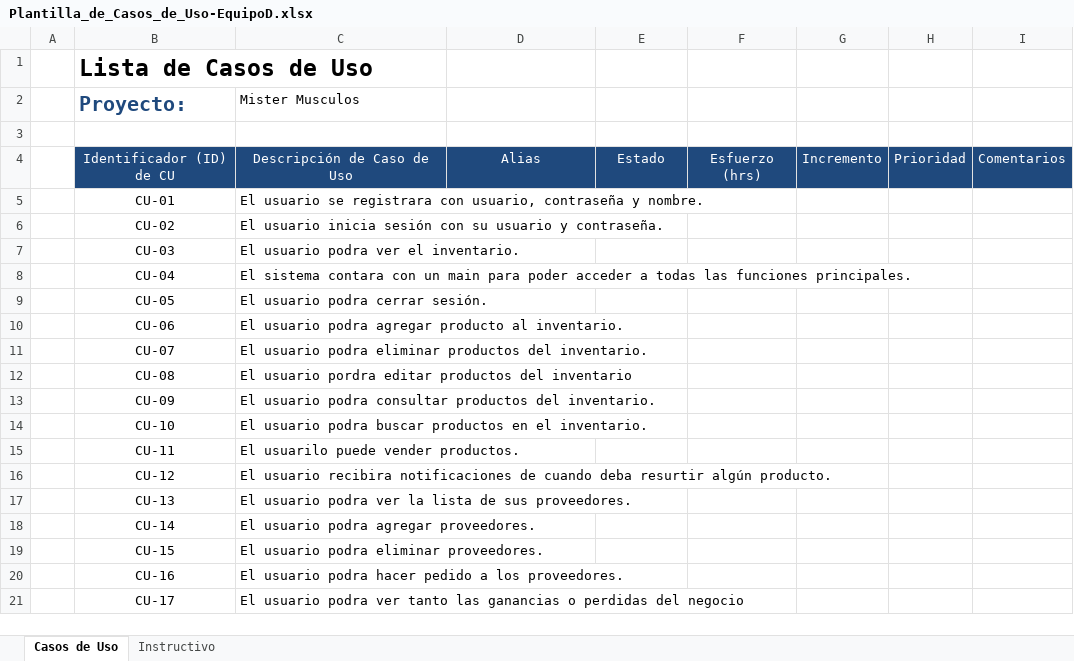
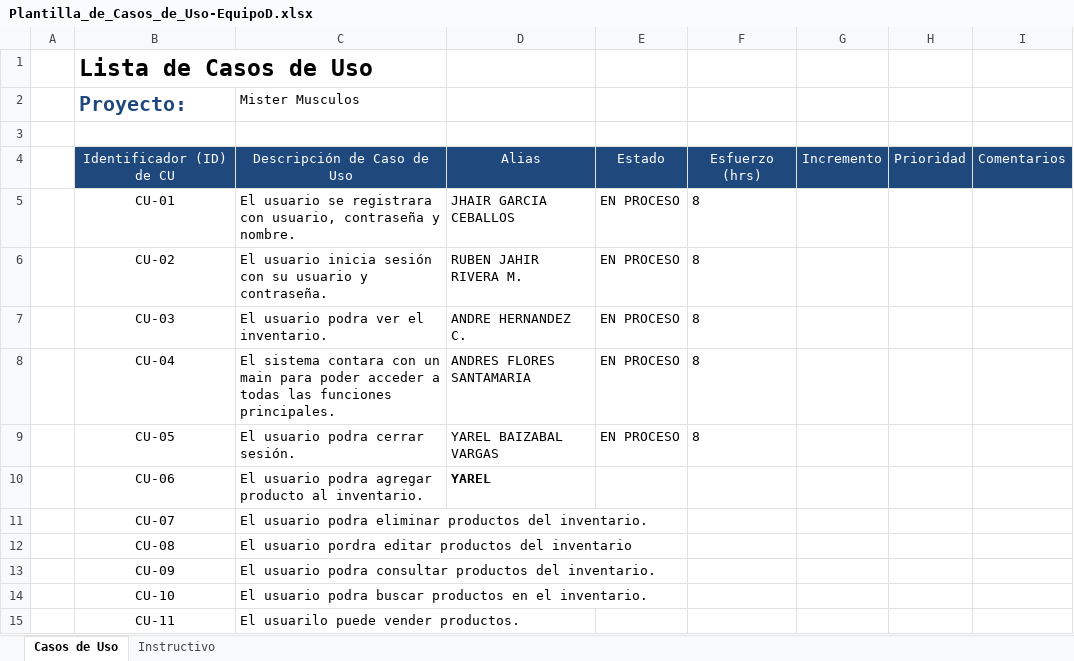
Before and after one commit to AndresFS30/Proyecto-DM, an Excel workbook: Plantilla_de_Casos_de_Uso-EquipoD.xlsx, sheet Casos de Uso, drawn as a sheet; only a part is shown; the shorter side is filled out with more unchanged rows; values as stored, in another font and other column widths than the file's, no borders; conditional formats not drawn; the diff names each change by its address in the sheet, - before the commit and + after, or states it on an @@ line.

Commit message:
Add files via upload

```diff
--- a/Plantilla_de_Casos_de_Uso-EquipoD.xlsx (sheet Casos de Uso)
+++ b/Plantilla_de_Casos_de_Uso-EquipoD.xlsx (sheet Casos de Uso)
-D5: (empty)
+D5: JHAIR GARCIA CEBALLOS
-E5:E9: (empty)
+E5:E9: EN PROCESO
-F5:F9: (empty)
+F5:F9: 8
-D6: (empty)
+D6: RUBEN JAHIR RIVERA M.
-D7: (empty)
+D7: ANDRE HERNANDEZ C.
-D8: (empty)
+D8: ANDRES FLORES SANTAMARIA
-D9: (empty)
+D9: YAREL BAIZABAL VARGAS
-D10: (empty)
+D10: YAREL
```
